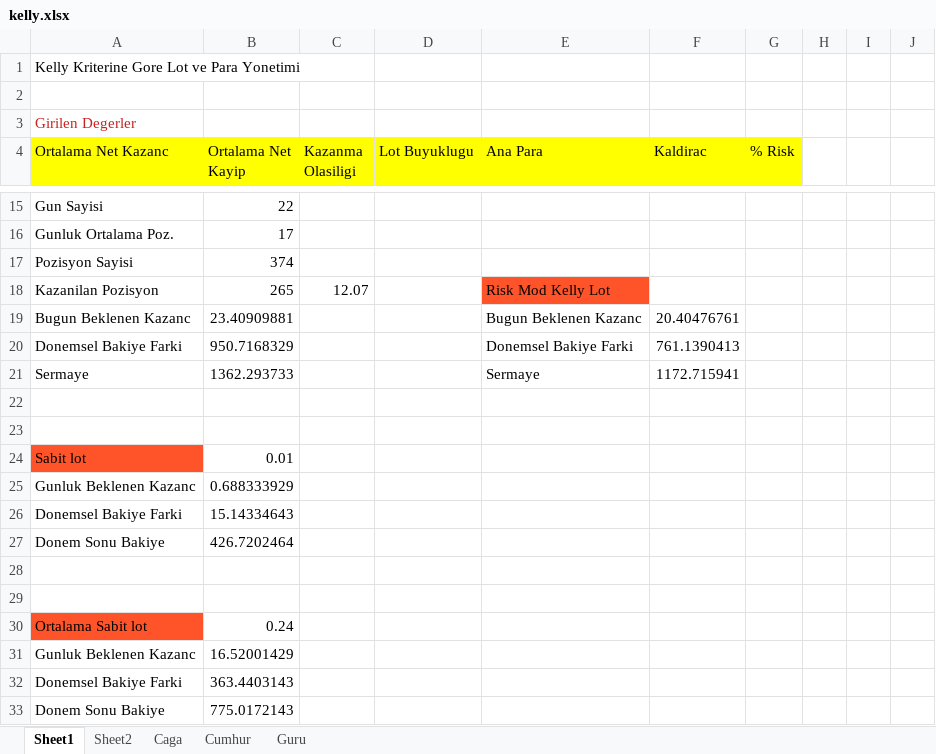
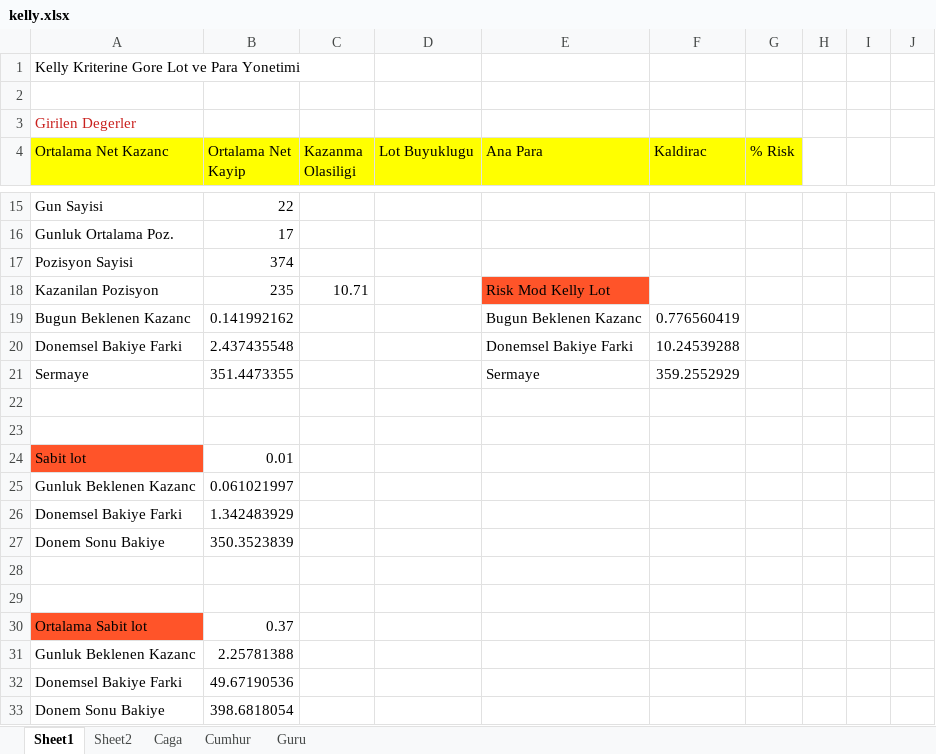
Before and after one commit to caga/bulut, an Excel workbook: kelly.xlsx, sheet Sheet1, drawn as a sheet; only a part is shown, gaps mark what is left out; values as stored, in another font and other column widths than the file's, no borders; the diff covers the shown part only; the diff names each change by its address in the sheet, - before the commit and + after, or states it on an @@ line.

```diff
--- a/kelly.xlsx (sheet Sheet1)
+++ b/kelly.xlsx (sheet Sheet1)
-B18 (Ortalama Net Kayip): 265
+B18 (Ortalama Net Kayip): 235
-C18 (Kazanma Olasiligi): 12.07
+C18 (Kazanma Olasiligi): 10.71
-B19 (Ortalama Net Kayip): 23.40909881
+B19 (Ortalama Net Kayip): 0.141992162
-F19 (Kaldirac): 20.40476761
+F19 (Kaldirac): 0.776560419
-B20 (Ortalama Net Kayip): 950.7168329
+B20 (Ortalama Net Kayip): 2.437435548
-F20 (Kaldirac): 761.1390413
+F20 (Kaldirac): 10.24539288
-B21 (Ortalama Net Kayip): 1362.293733
+B21 (Ortalama Net Kayip): 351.4473355
-F21 (Kaldirac): 1172.715941
+F21 (Kaldirac): 359.2552929
-B25 (Ortalama Net Kayip): 0.688333929
+B25 (Ortalama Net Kayip): 0.061021997
-B26 (Ortalama Net Kayip): 15.14334643
+B26 (Ortalama Net Kayip): 1.342483929
-B27 (Ortalama Net Kayip): 426.7202464
+B27 (Ortalama Net Kayip): 350.3523839
-B30 (Ortalama Net Kayip): 0.24
+B30 (Ortalama Net Kayip): 0.37
-B31 (Ortalama Net Kayip): 16.52001429
+B31 (Ortalama Net Kayip): 2.25781388
-B32 (Ortalama Net Kayip): 363.4403143
+B32 (Ortalama Net Kayip): 49.67190536
-B33 (Ortalama Net Kayip): 775.0172143
+B33 (Ortalama Net Kayip): 398.6818054
```
Also changed, not shown: 2 added rows, 2 removed rows and 1 edited cell elsewhere in this sheet, sheet Caga, 1 other file.
